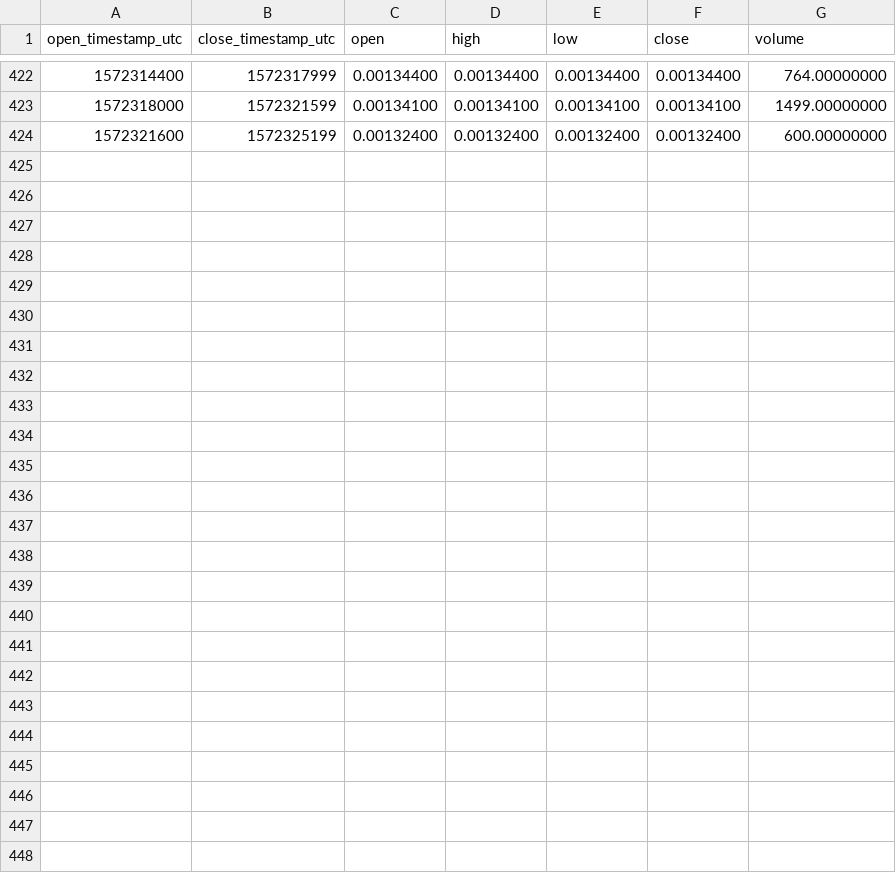
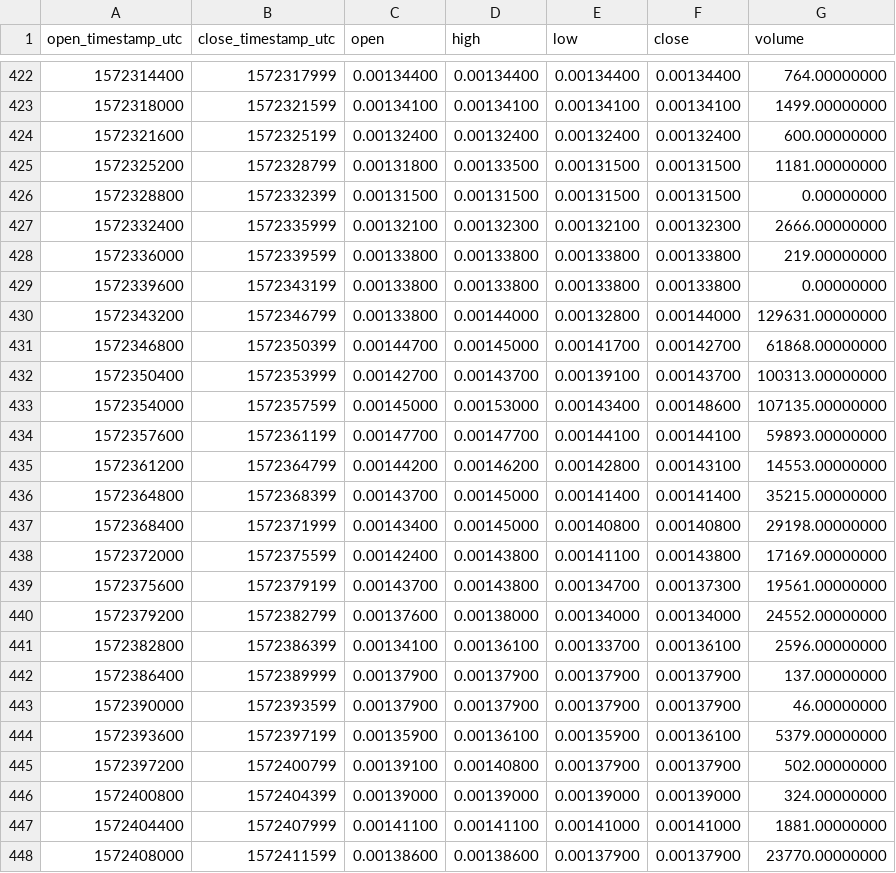
Before and after one commit to cryptobigbro/binance-NKNBNB, a CSV file: binance-NKNBNB-1h.csv, drawn as a sheet; only a part is shown, gaps mark what is left out.

Commit message:
Update OHLCV data.

```diff
--- a/binance-NKNBNB-1h.csv
+++ b/binance-NKNBNB-1h.csv
@@ -424 +424,25 @@ open_timestamp_utc,close_timestamp_utc,open,high,low,close,volume
 1572321600,1572325199,0.00132400,0.00132400,0.00132400,0.00132400,600.00000000
+1572325200,1572328799,0.00131800,0.00133500,0.00131500,0.00131500,1181.00000000
+1572328800,1572332399,0.00131500,0.00131500,0.00131500,0.00131500,0.00000000
+1572332400,1572335999,0.00132100,0.00132300,0.00132100,0.00132300,2666.00000000
+1572336000,1572339599,0.00133800,0.00133800,0.00133800,0.00133800,219.00000000
+1572339600,1572343199,0.00133800,0.00133800,0.00133800,0.00133800,0.00000000
+1572343200,1572346799,0.00133800,0.00144000,0.00132800,0.00144000,129631.00000000
+1572346800,1572350399,0.00144700,0.00145000,0.00141700,0.00142700,61868.00000000
+1572350400,1572353999,0.00142700,0.00143700,0.00139100,0.00143700,100313.00000000
+1572354000,1572357599,0.00145000,0.00153000,0.00143400,0.00148600,107135.00000000
+1572357600,1572361199,0.00147700,0.00147700,0.00144100,0.00144100,59893.00000000
+1572361200,1572364799,0.00144200,0.00146200,0.00142800,0.00143100,14553.00000000
+1572364800,1572368399,0.00143700,0.00145000,0.00141400,0.00141400,35215.00000000
+1572368400,1572371999,0.00143400,0.00145000,0.00140800,0.00140800,29198.00000000
+1572372000,1572375599,0.00142400,0.00143800,0.00141100,0.00143800,17169.00000000
+1572375600,1572379199,0.00143700,0.00143800,0.00134700,0.00137300,19561.00000000
+1572379200,1572382799,0.00137600,0.00138000,0.00134000,0.00134000,24552.00000000
+1572382800,1572386399,0.00134100,0.00136100,0.00133700,0.00136100,2596.00000000
+1572386400,1572389999,0.00137900,0.00137900,0.00137900,0.00137900,137.00000000
+1572390000,1572393599,0.00137900,0.00137900,0.00137900,0.00137900,46.00000000
+1572393600,1572397199,0.00135900,0.00136100,0.00135900,0.00136100,5379.00000000
+1572397200,1572400799,0.00139100,0.00140800,0.00137900,0.00137900,502.00000000
+1572400800,1572404399,0.00139000,0.00139000,0.00139000,0.00139000,324.00000000
+1572404400,1572407999,0.00141100,0.00141100,0.00141000,0.00141000,1881.00000000
+1572408000,1572411599,0.00138600,0.00138600,0.00137900,0.00137900,23770.00000000
```
Also changed, not shown: binance-NKNBNB-1d.csv, 1 other file.
